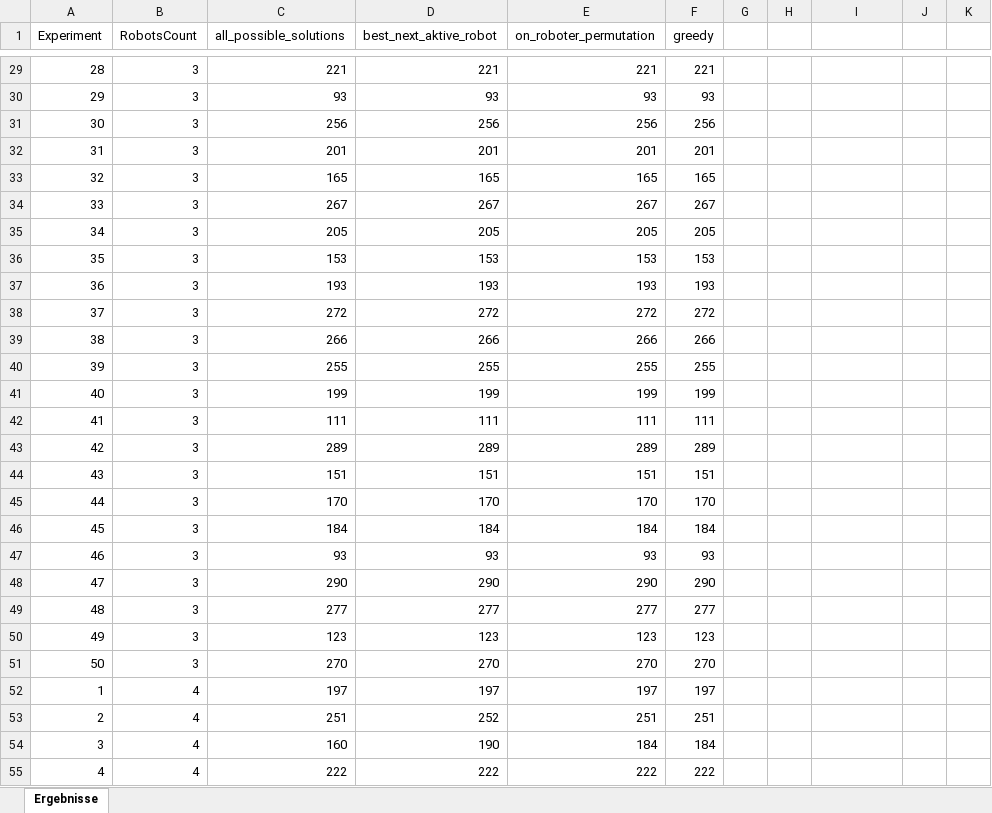
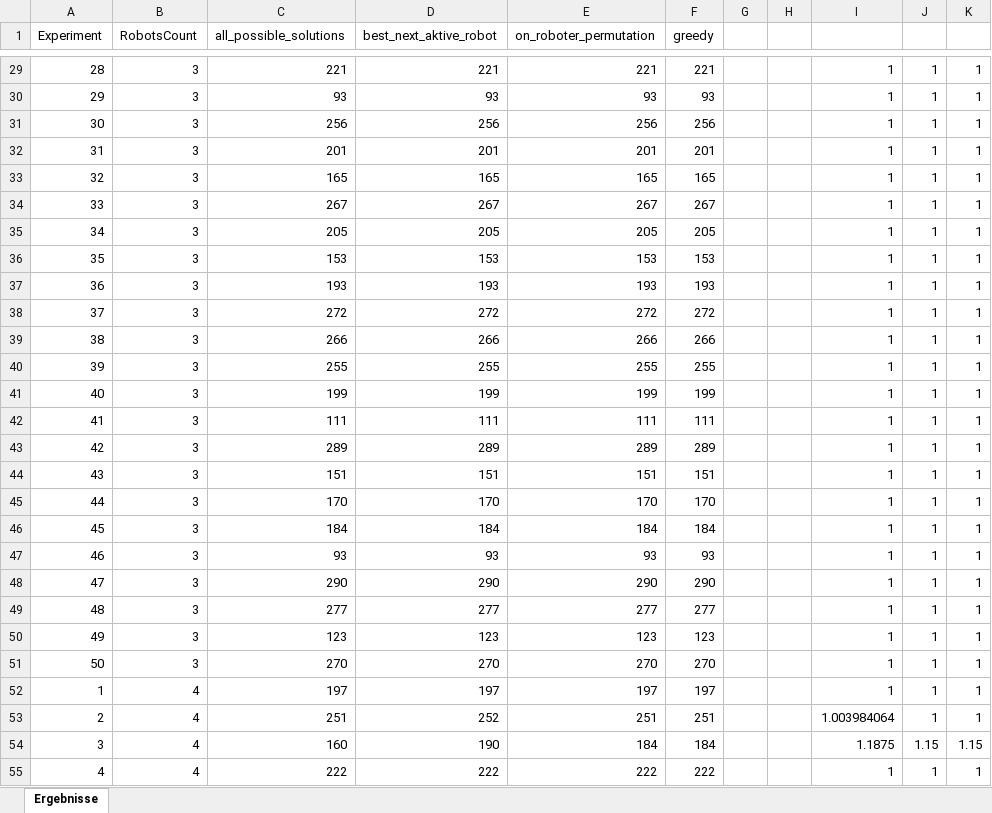
Before and after one commit to JosephAlzieb/Frezze_Tag_Problem, an Excel workbook: LP-Ergebnisse-Edge.xlsx, sheet Ergebnisse, drawn as a sheet; only a part is shown, gaps mark what is left out; values as stored, in another font and other column widths than the file's, no borders; the diff covers the shown part only; the diff names each change by its address in the sheet, - before the commit and + after, or states it on an @@ line.

```diff
--- a/LP-Ergebnisse-Edge.xlsx (sheet Ergebnisse)
+++ b/LP-Ergebnisse-Edge.xlsx (sheet Ergebnisse)
-I29:I52: (empty)
+I29:I52: 1
-J29:J53: (empty)
+J29:J53: 1
-K29:K53: (empty)
+K29:K53: 1
-I53: (empty)
+I53: 1.003984064
-I54: (empty)
+I54: 1.1875
-J54: (empty)
+J54: 1.15
-K54: (empty)
+K54: 1.15
-I55: (empty)
+I55: 1
-J55: (empty)
+J55: 1
-K55: (empty)
+K55: 1
```
Also changed, not shown: 1269 edited cells elsewhere in this sheet, L1-Ergebnisse-Edge.xlsx, L1-Ergebnisse-Normal.xlsx, 5 other files.
